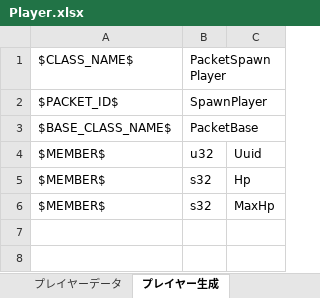
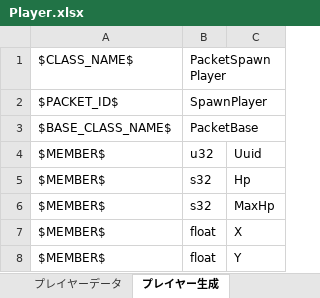
Before and after one commit to YanaPIIDXer/AnpanMMO, an Excel workbook: Packet/PacketData/Player.xlsx, sheet プレイヤー生成, drawn as a sheet; values as stored, in another font and other column widths than the file's, no borders; the diff names each change by its address in the sheet, - before the commit and + after, or states it on an @@ line.

```diff
--- a/Packet/PacketData/Player.xlsx (sheet プレイヤー生成)
+++ b/Packet/PacketData/Player.xlsx (sheet プレイヤー生成)
+row 7: $MEMBER$ | float | X
+row 8: $MEMBER$ | float | Y
```
Also changed, not shown: 5 other files.
